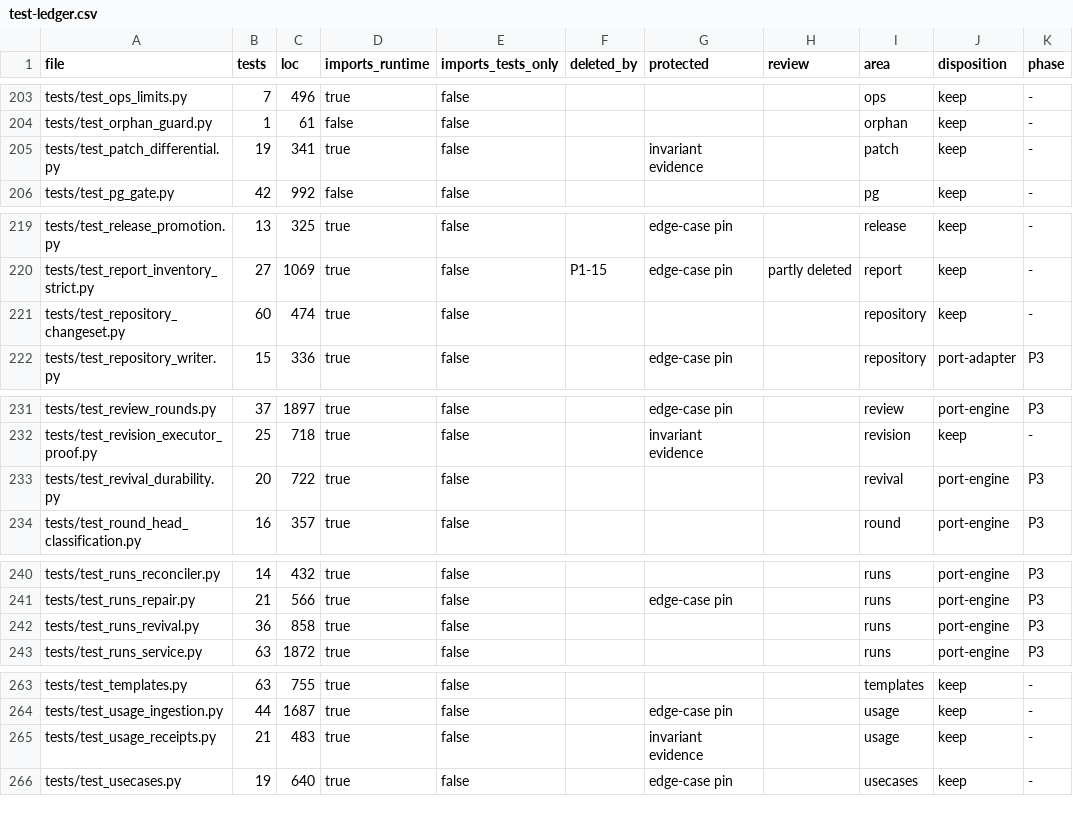
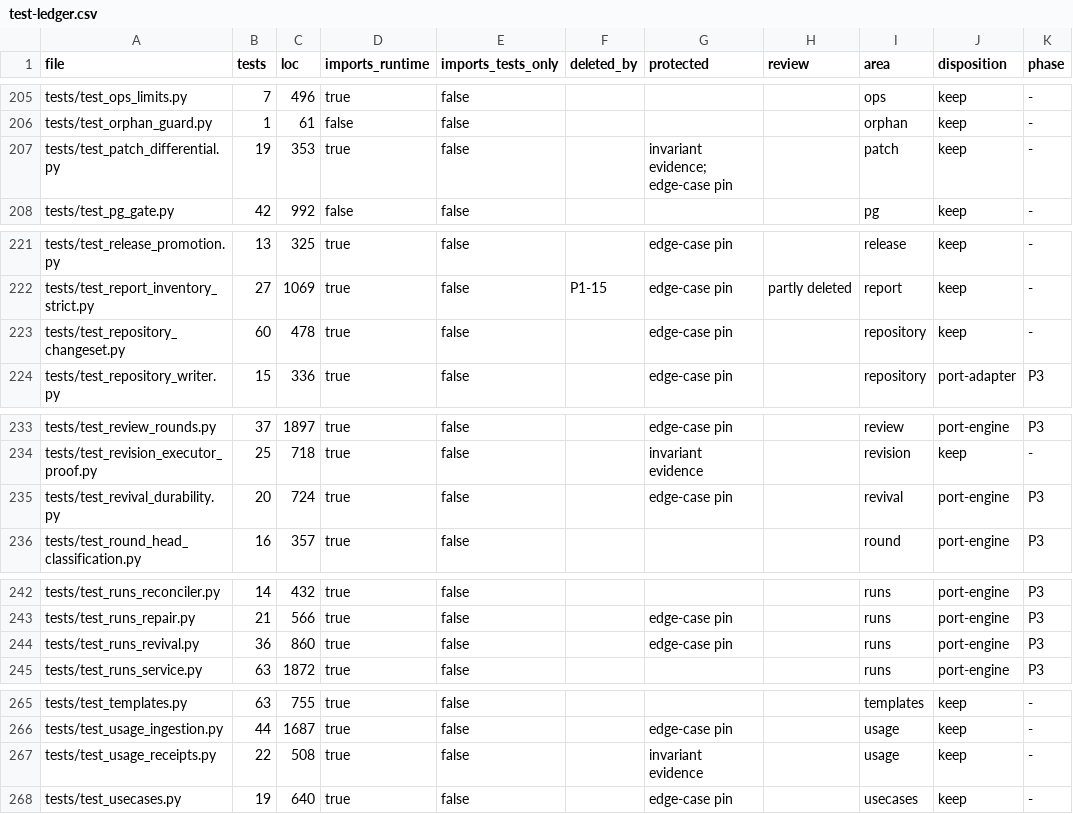
Before and after one commit to forcewake/forge, a CSV file: docs/roadmap/2026-09-29-simplification/test-ledger.csv, drawn as a sheet; only a part is shown, gaps mark what is left out; addresses are those after the commit; the diff covers the shown part only; the diff names each change by its address in the sheet, - before the commit and + after, or states it on an @@ line.

```diff
--- a/docs/roadmap/2026-09-29-simplification/test-ledger.csv
+++ b/docs/roadmap/2026-09-29-simplification/test-ledger.csv
-C207 (loc): 341
+C207 (loc): 353
-G207 (protected): invariant evidence
+G207 (protected): invariant evidence; edge-case pin
-C223 (loc): 474
+C223 (loc): 478
-G223 (protected): (empty)
+G223 (protected): edge-case pin
-C235 (loc): 722
+C235 (loc): 724
-G235 (protected): (empty)
+G235 (protected): edge-case pin
-C244 (loc): 858
+C244 (loc): 860
-G244 (protected): (empty)
+G244 (protected): edge-case pin
-B267 (tests): 21
+B267 (tests): 22
-C267 (loc): 483
+C267 (loc): 508
```
Also changed, not shown: 2 added rows and 11 edited cells elsewhere in this file, 43 other files.
